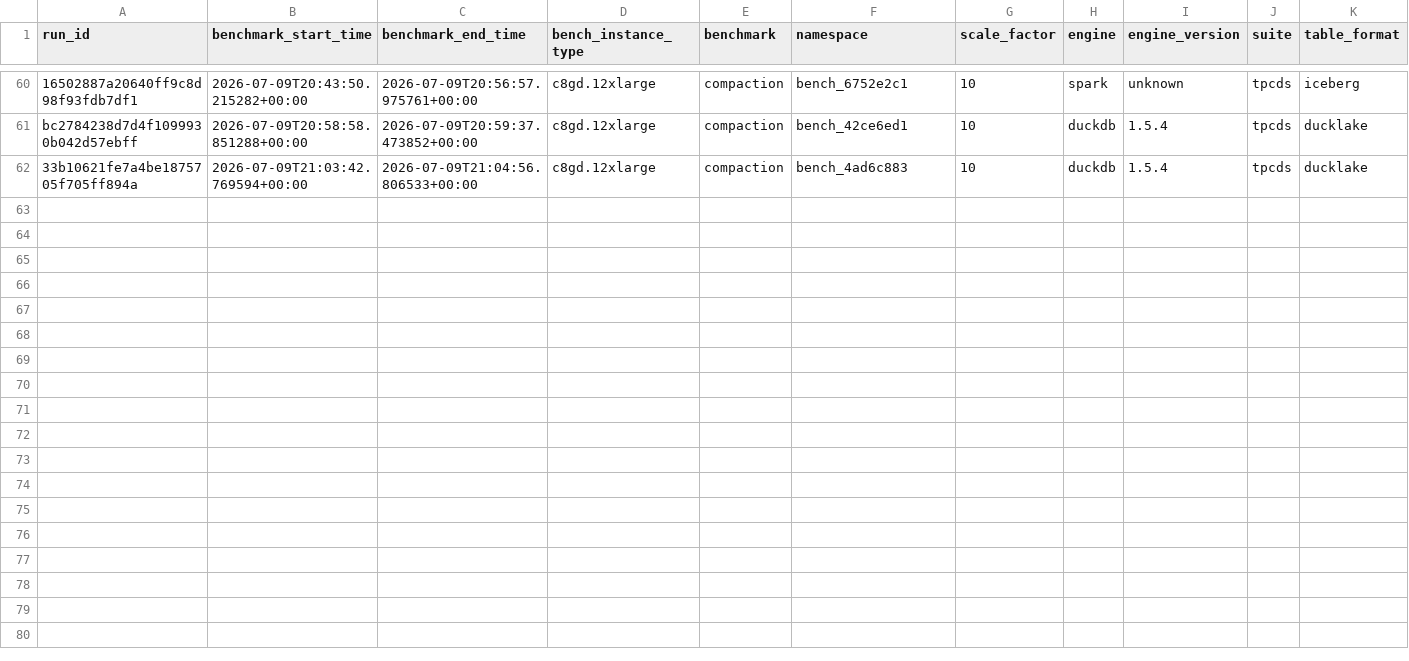
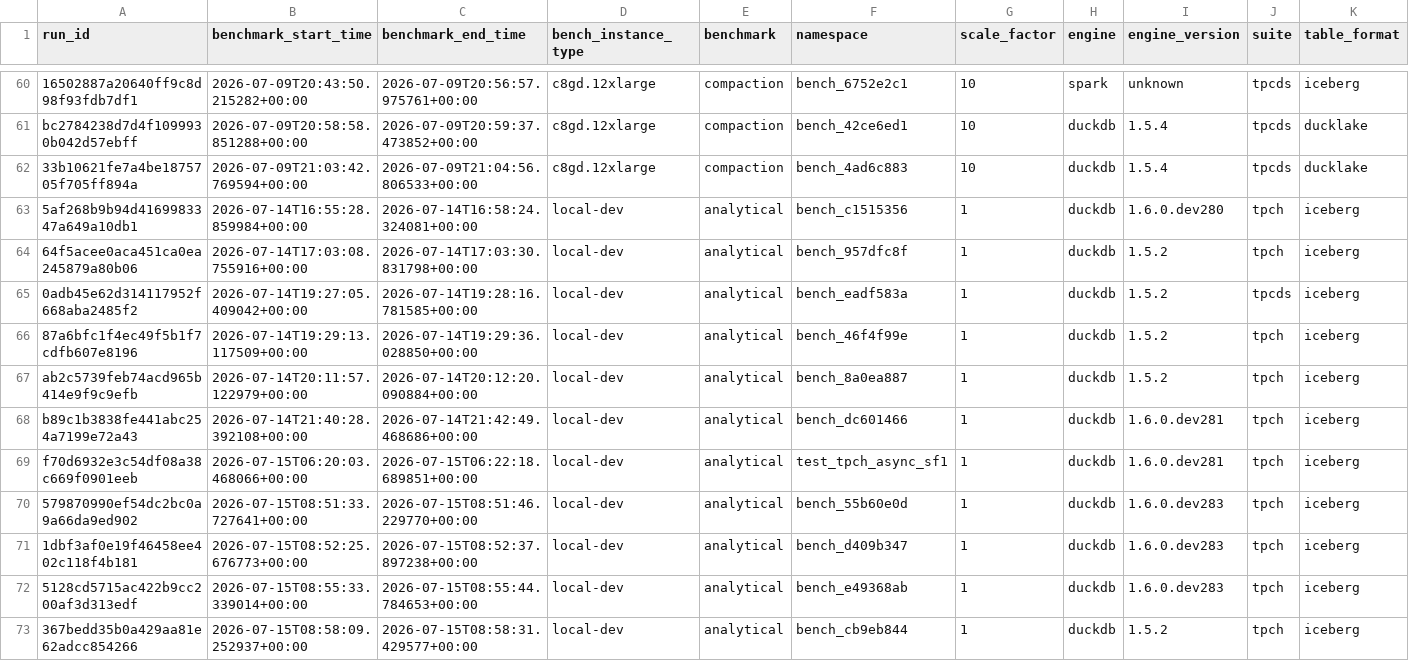
Before and after one commit to Tmonster/LakehouseBench, a CSV file: results/logs.csv, drawn as a sheet; only a part is shown, gaps mark what is left out; rows hold the shown columns only; the diff names each change by its address in the sheet, - before the commit and + after, or states it on an @@ line.

```diff
--- a/results/logs.csv
+++ b/results/logs.csv
+row 63: 5af268b9b94d4169983347a649a10db1 | 2026-07-14T16:55:28.859984+00:00 | 2026-07-14T16:58:24.324081+00:00 | local-dev | analytical | bench_c1515356 | 1 | duckdb | 1.6.0.dev280 | tpch | iceberg
+row 64: 64f5acee0aca451ca0ea245879a80b06 | 2026-07-14T17:03:08.755916+00:00 | 2026-07-14T17:03:30.831798+00:00 | local-dev | analytical | bench_957dfc8f | 1 | duckdb | 1.5.2 | tpch | iceberg
+row 65: 0adb45e62d314117952f668aba2485f2 | 2026-07-14T19:27:05.409042+00:00 | 2026-07-14T19:28:16.781585+00:00 | local-dev | analytical | bench_eadf583a | 1 | duckdb | 1.5.2 | tpcds | iceberg
+row 66: 87a6bfc1f4ec49f5b1f7cdfb607e8196 | 2026-07-14T19:29:13.117509+00:00 | 2026-07-14T19:29:36.028850+00:00 | local-dev | analytical | bench_46f4f99e | 1 | duckdb | 1.5.2 | tpch | iceberg
+row 67: ab2c5739feb74acd965b414e9f9c9efb | 2026-07-14T20:11:57.122979+00:00 | 2026-07-14T20:12:20.090884+00:00 | local-dev | analytical | bench_8a0ea887 | 1 | duckdb | 1.5.2 | tpch | iceberg
+row 68: b89c1b3838fe441abc254a7199e72a43 | 2026-07-14T21:40:28.392108+00:00 | 2026-07-14T21:42:49.468686+00:00 | local-dev | analytical | bench_dc601466 | 1 | duckdb | 1.6.0.dev281 | tpch | iceberg
+row 69: f70d6932e3c54df08a38c669f0901eeb | 2026-07-15T06:20:03.468066+00:00 | 2026-07-15T06:22:18.689851+00:00 | local-dev | analytical | test_tpch_async_sf1 | 1 | duckdb | 1.6.0.dev281 | tpch | iceberg
+row 70: 579870990ef54dc2bc0a9a66da9ed902 | 2026-07-15T08:51:33.727641+00:00 | 2026-07-15T08:51:46.229770+00:00 | local-dev | analytical | bench_55b60e0d | 1 | duckdb | 1.6.0.dev283 | tpch | iceberg
+row 71: 1dbf3af0e19f46458ee402c118f4b181 | 2026-07-15T08:52:25.676773+00:00 | 2026-07-15T08:52:37.897238+00:00 | local-dev | analytical | bench_d409b347 | 1 | duckdb | 1.6.0.dev283 | tpch | iceberg
+row 72: 5128cd5715ac422b9cc200af3d313edf | 2026-07-15T08:55:33.339014+00:00 | 2026-07-15T08:55:44.784653+00:00 | local-dev | analytical | bench_e49368ab | 1 | duckdb | 1.6.0.dev283 | tpch | iceberg
+row 73: 367bedd35b0a429aa81e62adcc854266 | 2026-07-15T08:58:09.252937+00:00 | 2026-07-15T08:58:31.429577+00:00 | local-dev | analytical | bench_cb9eb844 | 1 | duckdb | 1.5.2 | tpch | iceberg
```
Also changed, not shown: 21 other files.
